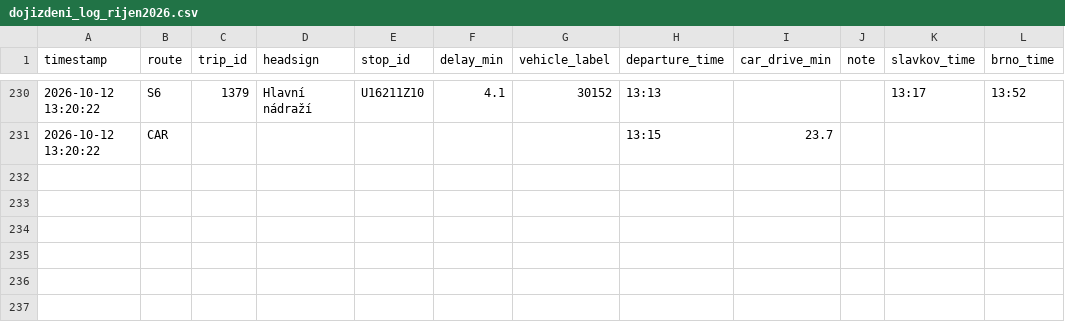
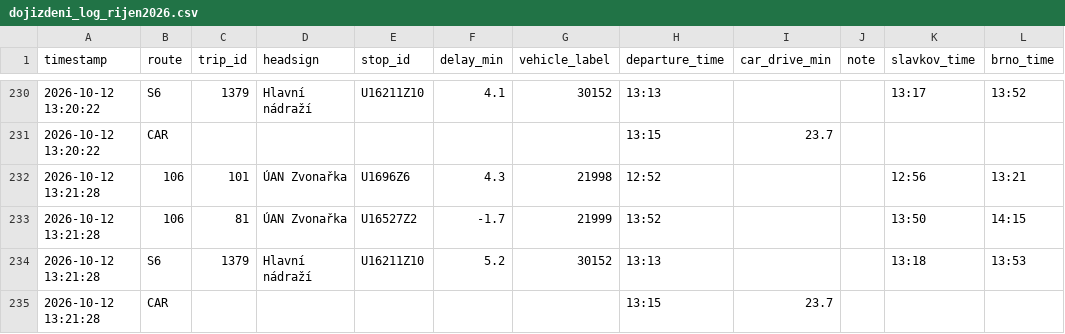
Before and after one commit to kisla/dojizdeni-slavkov, a CSV file: dojizdeni_log_rijen2026.csv, drawn as a sheet; only a part is shown, gaps mark what is left out; the diff names each change by its address in the sheet, - before the commit and + after, or states it on an @@ line.

```diff
--- a/dojizdeni_log_rijen2026.csv
+++ b/dojizdeni_log_rijen2026.csv
+row 232: 2026-10-12 13:21:28 | 106 | 101 | ÚAN Zvonařka | U1696Z6 | 4.3 | 21998 | 12:52 |  |  | 12:56 | 13:21
+row 233: 2026-10-12 13:21:28 | 106 | 81 | ÚAN Zvonařka | U16527Z2 | -1.7 | 21999 | 13:52 |  |  | 13:50 | 14:15
+row 234: 2026-10-12 13:21:28 | S6 | 1379 | Hlavní nádraží | U16211Z10 | 5.2 | 30152 | 13:13 |  |  | 13:18 | 13:53
+row 235: 2026-10-12 13:21:28 | CAR |  |  |  |  |  | 13:15 | 23.7
```
Also changed, not shown: 1 other file.
